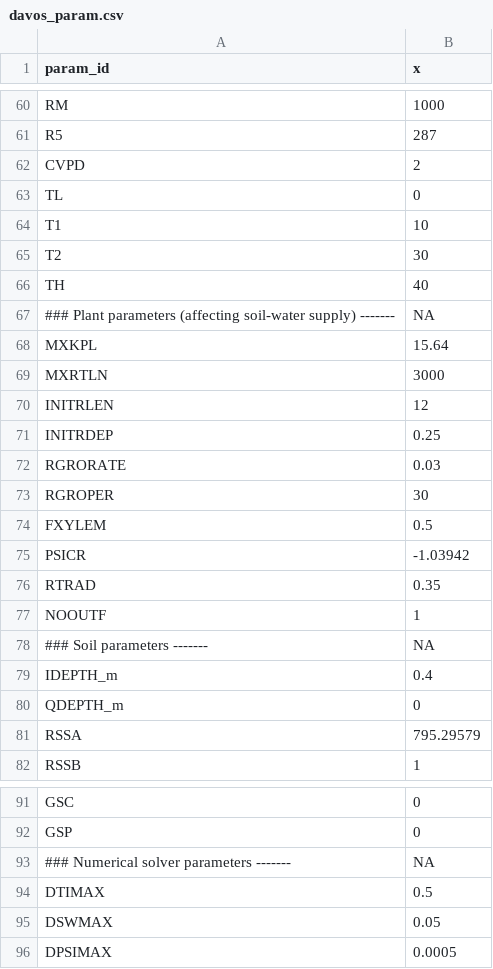
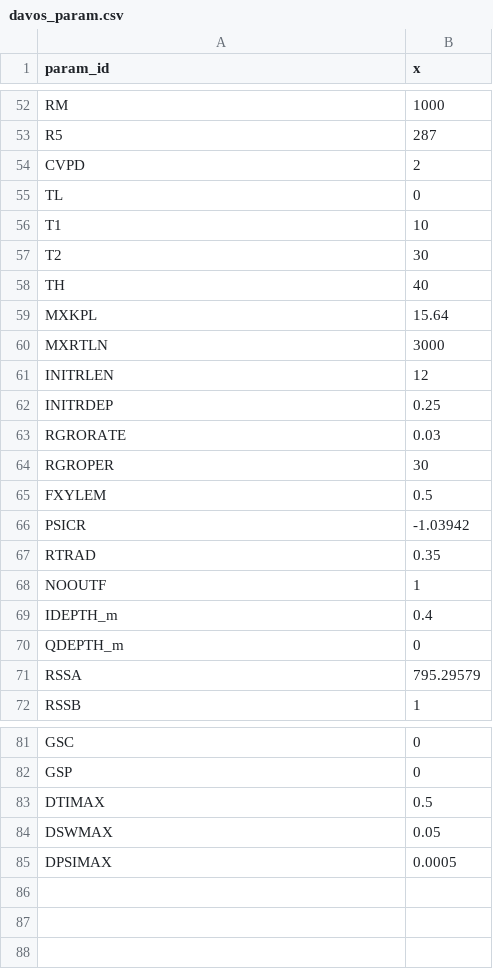
Before and after one commit to LouisGraup/DeepDrought, a CSV file: Code/Julia/LWFBinput/Davos/davos_param.csv, drawn as a sheet; only a part is shown, gaps mark what is left out; the diff covers the shown part only.

```diff
--- a/Code/Julia/LWFBinput/Davos/davos_param.csv
+++ b/Code/Julia/LWFBinput/Davos/davos_param.csv
@@ -66,3 +58,2 @@ T2,30
 TH,40
-### Plant parameters (affecting soil-water supply) -------,NA
 MXKPL,15.64
@@ -77,3 +68,2 @@ RTRAD,0.35
 NOOUTF,1
-### Soil parameters -------,NA
 IDEPTH_m,0.4
@@ -92,3 +82,2 @@ GSC,0
 GSP,0
-### Numerical solver parameters -------,NA
 DTIMAX,0.5
```
Also changed, not shown: 8 removed rows elsewhere in this file, 3 other files.
